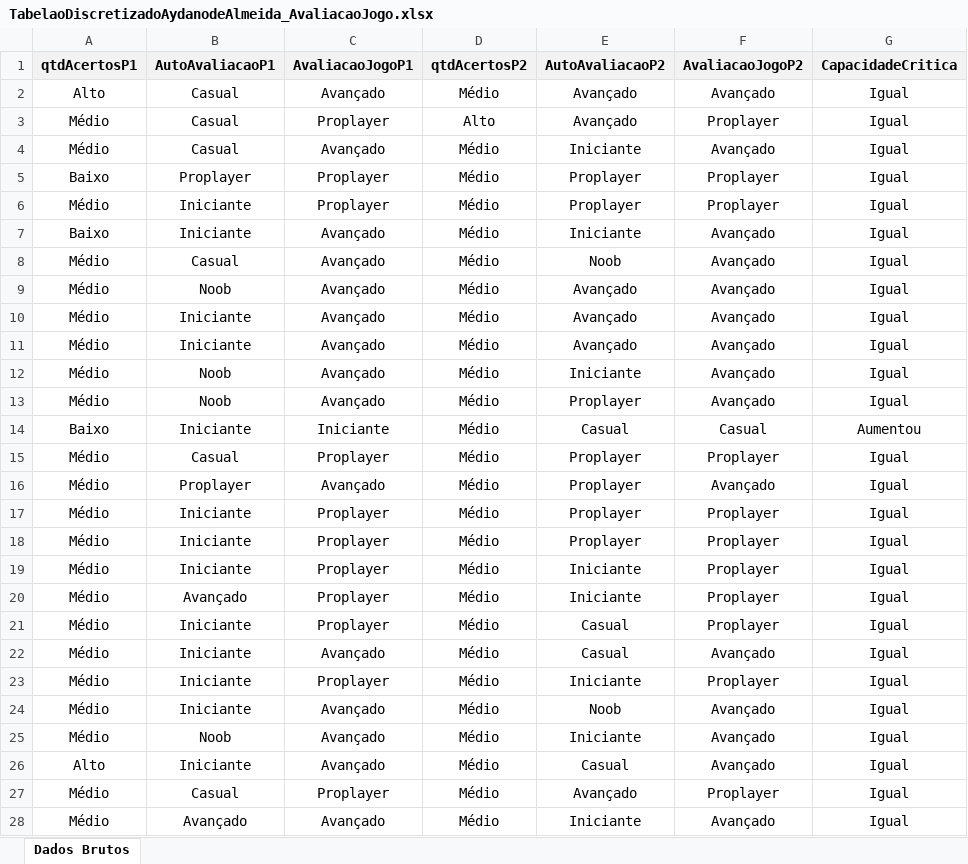
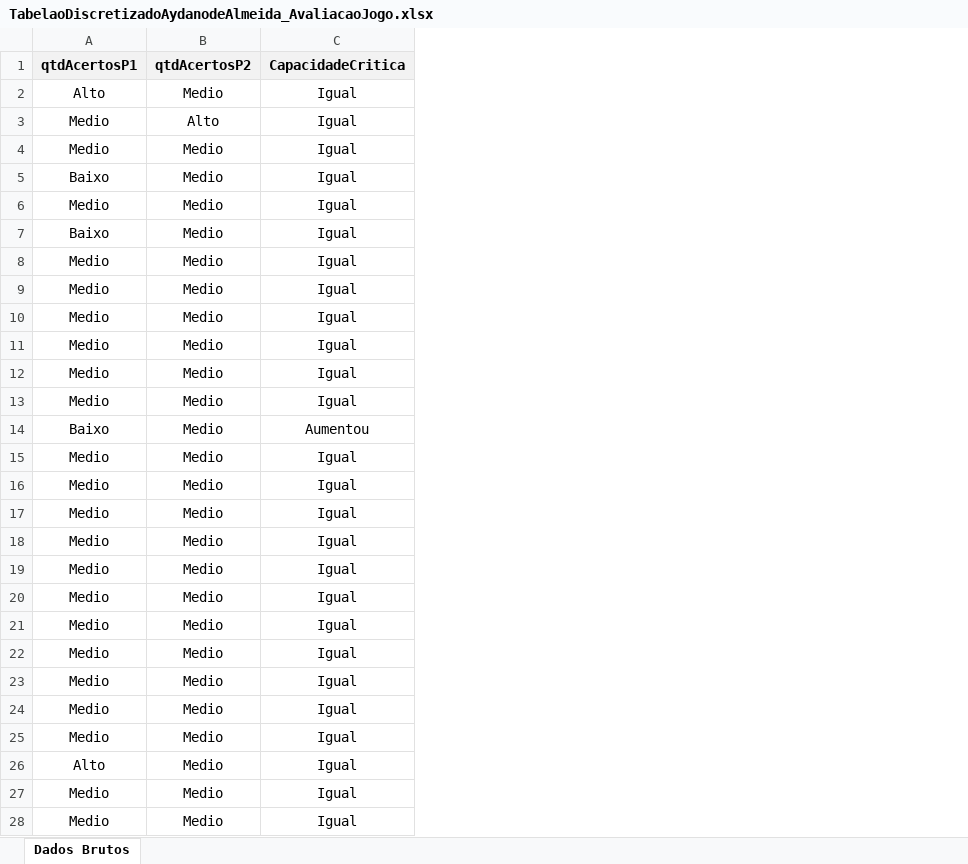
Before and after one commit to treicemoreira/dissertacaoIME-TreiceMoreira, an Excel workbook: TabelaoDiscretizadoAydanodeAlmeida_AvaliacaoJogo.xlsx, sheet Dados Brutos, drawn as a sheet; only a part is shown; values as stored, in another font and other column widths than the file's, no borders; removed rows and columns are numbered as before the commit, all else as after; the diff covers the shown part only; the diff names each change by its address in the sheet, - before the commit and + after, or states it on an @@ line.

```diff
--- a/TabelaoDiscretizadoAydanodeAlmeida_AvaliacaoJogo.xlsx (sheet Dados Brutos)
+++ b/TabelaoDiscretizadoAydanodeAlmeida_AvaliacaoJogo.xlsx (sheet Dados Brutos)
-column B (AutoAvaliacaoP1), rows 2-28: Casual | Casual | Casual | Proplayer | Iniciante | Iniciante | Casual | Noob | Iniciante | Iniciante | Noob | Noob | Iniciante | Casual | Proplayer | Iniciante | Iniciante | Iniciante | Avançado | Iniciante | Iniciante | Iniciante | Iniciante | Noob | Iniciante | Casual | Avançado
-column C (AvaliacaoJogoP1), rows 2-28: Avançado | Proplayer | Avançado | Proplayer | Proplayer | Avançado | Avançado | Avançado | Avançado | Avançado | Avançado | Avançado | Iniciante | Proplayer | Avançado | Proplayer | Proplayer | Proplayer | Proplayer | Proplayer | Avançado | Proplayer | Avançado | Avançado | Avançado | Proplayer | Avançado
-column E (AutoAvaliacaoP2), rows 2-28: Avançado | Avançado | Iniciante | Proplayer | Proplayer | Iniciante | Noob | Avançado | Avançado | Avançado | Iniciante | Proplayer | Casual | Proplayer | Proplayer | Proplayer | Proplayer | Iniciante | Iniciante | Casual | Casual | Iniciante | Noob | Iniciante | Casual | Avançado | Iniciante
-column F (AvaliacaoJogoP2), rows 2-28: Avançado | Proplayer | Avançado | Proplayer | Proplayer | Avançado | Avançado | Avançado | Avançado | Avançado | Avançado | Avançado | Casual | Proplayer | Avançado | Proplayer | Proplayer | Proplayer | Proplayer | Proplayer | Avançado | Proplayer | Avançado | Avançado | Avançado | Proplayer | Avançado
-B2 (qtdAcertosP2): Médio
+B2 (qtdAcertosP2): Medio
-A3:A4 (qtdAcertosP1): Médio
+A3:A4 (qtdAcertosP1): Medio
-B4:B28 (qtdAcertosP2): Médio
+B4:B28 (qtdAcertosP2): Medio
-A6 (qtdAcertosP1): Médio
+A6 (qtdAcertosP1): Medio
-A8:A13 (qtdAcertosP1): Médio
+A8:A13 (qtdAcertosP1): Medio
-A15:A25 (qtdAcertosP1): Médio
+A15:A25 (qtdAcertosP1): Medio
-A27:A28 (qtdAcertosP1): Médio
+A27:A28 (qtdAcertosP1): Medio
```
Also changed, not shown: 50 removed rows and 44 edited cells elsewhere in this sheet, 3 other files.
